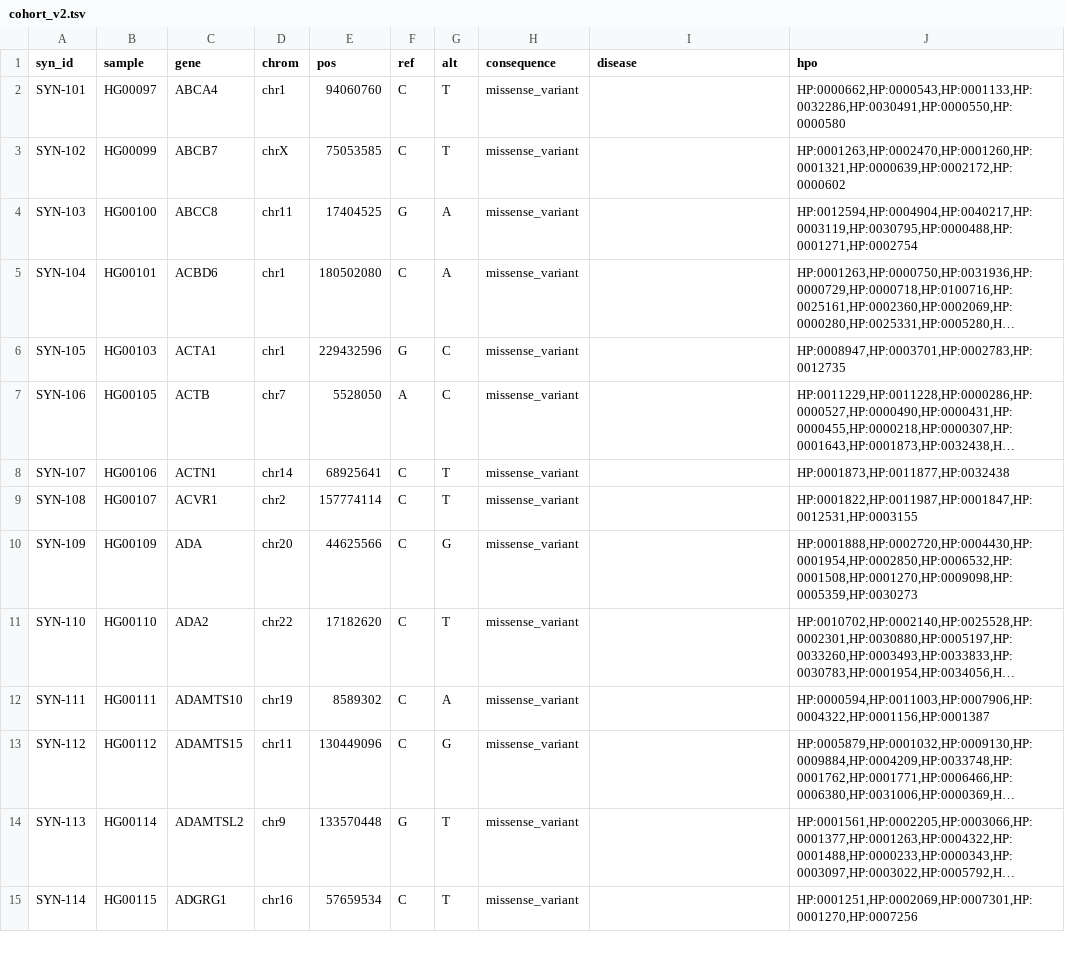
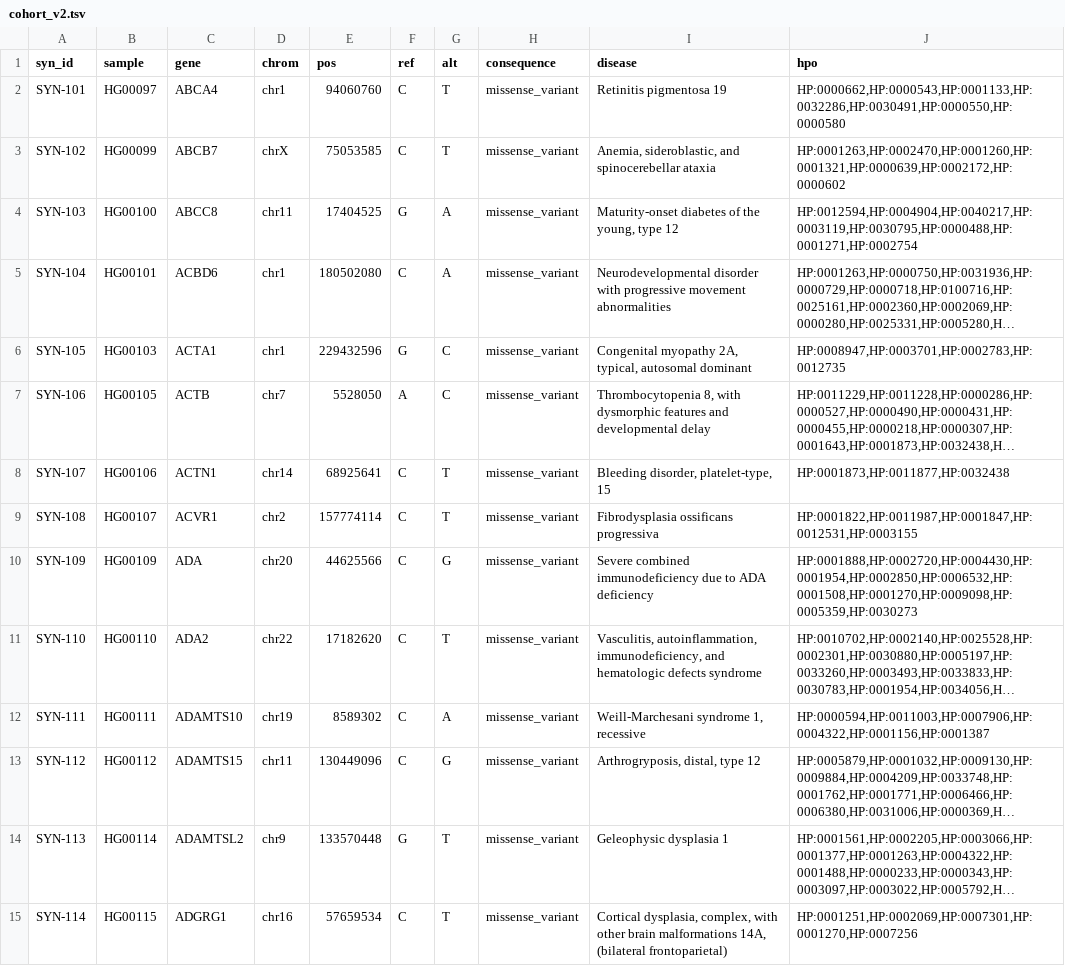
Before and after one commit to gbbarra/vcf2report, a TSV file: data/synthetic_cohort/cohort_v2.tsv, drawn as a sheet; only a part is shown; long unchanged cells end in …; the diff covers the shown part only; the diff names each change by its address in the sheet, - before the commit and + after, or states it on an @@ line.

```diff
--- a/data/synthetic_cohort/cohort_v2.tsv
+++ b/data/synthetic_cohort/cohort_v2.tsv
-I2 (disease): (empty)
+I2 (disease): Retinitis pigmentosa 19
-I3 (disease): (empty)
+I3 (disease): Anemia, sideroblastic, and spinocerebellar ataxia
-I4 (disease): (empty)
+I4 (disease): Maturity-onset diabetes of the young, type 12
-I5 (disease): (empty)
+I5 (disease): Neurodevelopmental disorder with progressive movement abnormalities
-I6 (disease): (empty)
+I6 (disease): Congenital myopathy 2A, typical, autosomal dominant
-I7 (disease): (empty)
+I7 (disease): Thrombocytopenia 8, with dysmorphic features and developmental delay
-I8 (disease): (empty)
+I8 (disease): Bleeding disorder, platelet-type, 15
-I9 (disease): (empty)
+I9 (disease): Fibrodysplasia ossificans progressiva
-I10 (disease): (empty)
+I10 (disease): Severe combined immunodeficiency due to ADA deficiency
-I11 (disease): (empty)
+I11 (disease): Vasculitis, autoinflammation, immunodeficiency, and hematologic defects syndrome
-I12 (disease): (empty)
+I12 (disease): Weill-Marchesani syndrome 1, recessive
-I13 (disease): (empty)
+I13 (disease): Arthrogryposis, distal, type 12
-I14 (disease): (empty)
+I14 (disease): Geleophysic dysplasia 1
-I15 (disease): (empty)
+I15 (disease): Cortical dysplasia, complex, with other brain malformations 14A, (bilateral frontoparietal)
```
Also changed, not shown: 86 edited cells elsewhere in this file.
